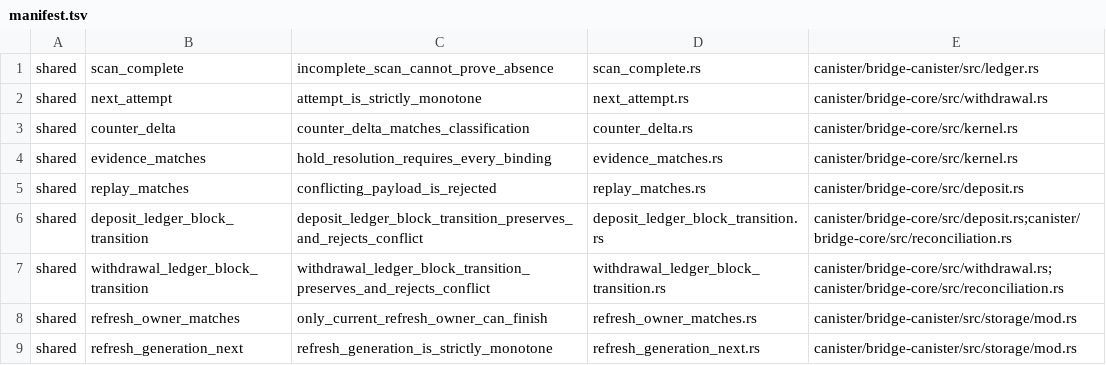
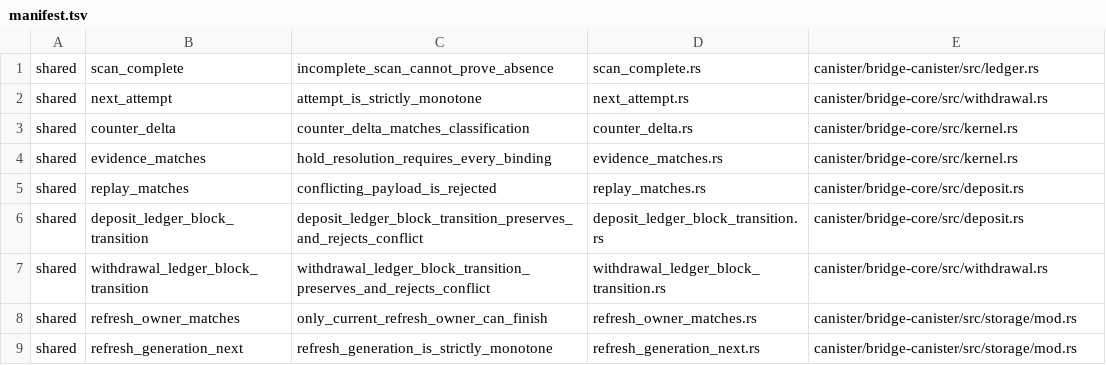
Before and after one commit to humandebri/Bridge, a TSV file: verification/verus/manifest.tsv, drawn as a sheet; only a part is shown.

Commit message:
ci(proofs): restore trusted driver manifest compatibility

```diff
--- a/verification/verus/manifest.tsv
+++ b/verification/verus/manifest.tsv
@@ -5,4 +5,4 @@ shared	evidence_matches	hold_resolution_requires_every_binding	evidence_matches.
 shared	replay_matches	conflicting_payload_is_rejected	replay_matches.rs	canister/bridge-core/src/deposit.rs
-shared	deposit_ledger_block_transition	deposit_ledger_block_transition_preserves_and_rejects_conflict	deposit_ledger_block_transition.rs	canister/bridge-core/src/deposit.rs;canister/bridge-core/src/reconciliation.rs
-shared	withdrawal_ledger_block_transition	withdrawal_ledger_block_transition_preserves_and_rejects_conflict	withdrawal_ledger_block_transition.rs	canister/bridge-core/src/withdrawal.rs;canister/bridge-core/src/reconciliation.rs
+shared	deposit_ledger_block_transition	deposit_ledger_block_transition_preserves_and_rejects_conflict	deposit_ledger_block_transition.rs	canister/bridge-core/src/deposit.rs
+shared	withdrawal_ledger_block_transition	withdrawal_ledger_block_transition_preserves_and_rejects_conflict	withdrawal_ledger_block_transition.rs	canister/bridge-core/src/withdrawal.rs
 shared	refresh_owner_matches	only_current_refresh_owner_can_finish	refresh_owner_matches.rs	canister/bridge-canister/src/storage/mod.rs
```
